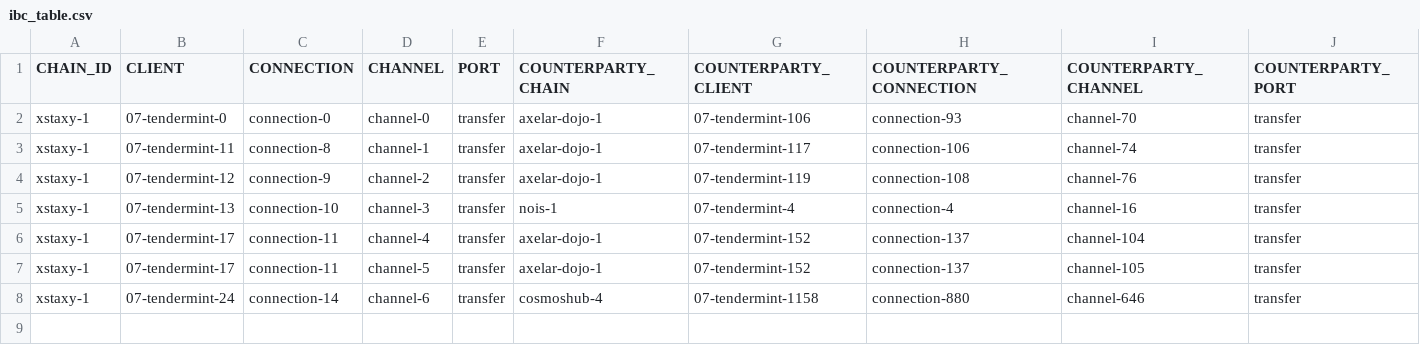
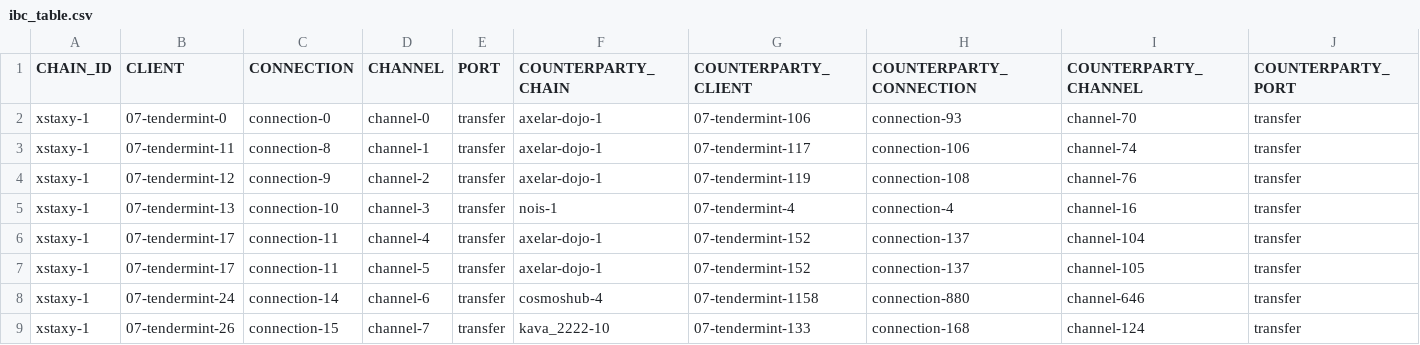
Before and after one commit to clemensgg/ibc-tables, a CSV file: aura/ibc_table.csv, drawn as a sheet; the diff names each change by its address in the sheet, - before the commit and + after, or states it on an @@ line.

```diff
--- a/aura/ibc_table.csv
+++ b/aura/ibc_table.csv
+row 9: xstaxy-1 | 07-tendermint-26 | connection-15 | channel-7 | transfer | kava_2222-10 | 07-tendermint-133 | connection-168 | channel-124 | transfer
```
